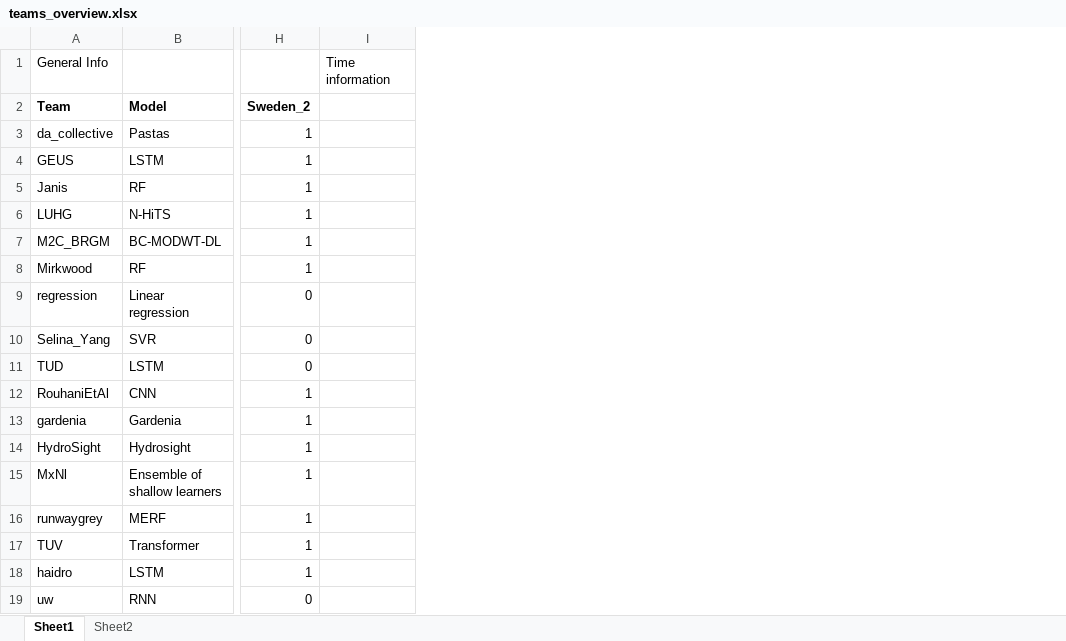
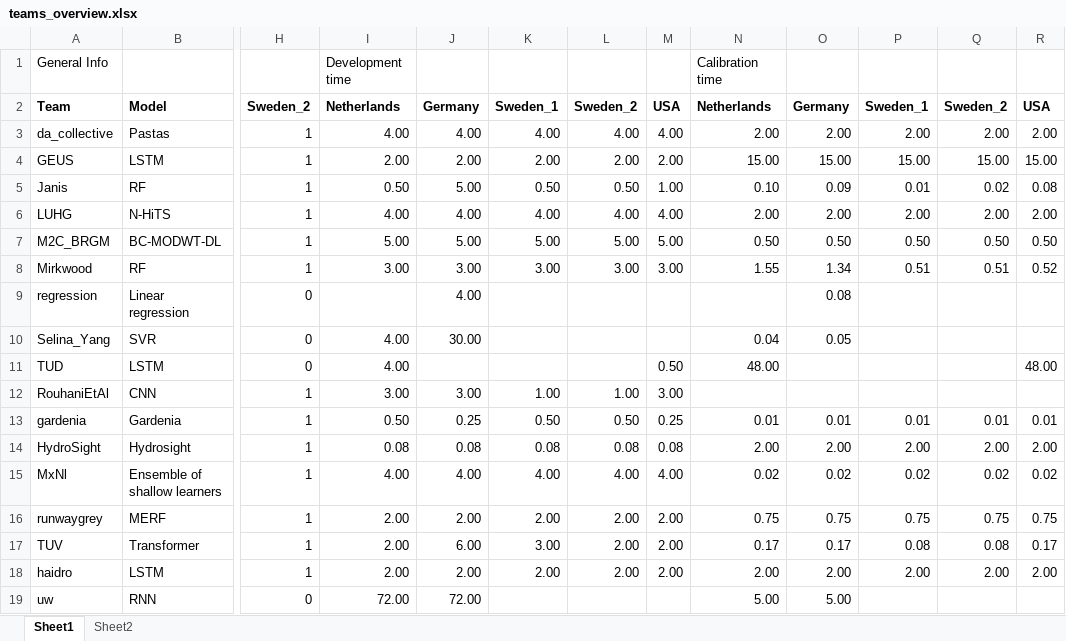
Before and after one commit to gwmodeling/challenge, an Excel workbook: submissions/teams_overview.xlsx, sheet Sheet1, drawn as a sheet; only a part is shown, gaps mark what is left out; values as stored, in another font and other column widths than the file's, no borders; removed rows and columns are numbered as before the commit, all else as after; the diff names each change by its address in the sheet, - before the commit and + after, or states it on an @@ line.

Commit message:
update teams info and collect data

```diff
--- a/submissions/teams_overview.xlsx (sheet Sheet1)
+++ b/submissions/teams_overview.xlsx (sheet Sheet1)
-column I, row 1: Time information
+column I, rows 1-19: Development time | Netherlands | 4.00 | 2.00 | 0.50 | 4.00 | 5.00 | 3.00 |  | 4.00 | 4.00 | 3.00 | 0.50 | 0.08 | 4.00 | 2.00 | 2.00 | 2.00 | 72.00
+column J, rows 2-19: Germany | 4.00 | 2.00 | 5.00 | 4.00 | 5.00 | 3.00 | 4.00 | 30.00 |  | 3.00 | 0.25 | 0.08 | 4.00 | 2.00 | 6.00 | 2.00 | 72.00
+column K, rows 2-18: Sweden_1 | 4.00 | 2.00 | 0.50 | 4.00 | 5.00 | 3.00 |  |  |  | 1.00 | 0.50 | 0.08 | 4.00 | 2.00 | 3.00 | 2.00
+column L, rows 2-18: Sweden_2 | 4.00 | 2.00 | 0.50 | 4.00 | 5.00 | 3.00 |  |  |  | 1.00 | 0.50 | 0.08 | 4.00 | 2.00 | 2.00 | 2.00
+column M, rows 2-18: USA | 4.00 | 2.00 | 1.00 | 4.00 | 5.00 | 3.00 |  |  | 0.50 | 3.00 | 0.25 | 0.08 | 4.00 | 2.00 | 2.00 | 2.00
+column N, rows 1-19: Calibration time | Netherlands | 2.00 | 15.00 | 0.10 | 2.00 | 0.50 | 1.55 |  | 0.04 | 48.00 |  | 0.01 | 2.00 | 0.02 | 0.75 | 0.17 | 2.00 | 5.00
+column O, rows 2-19: Germany | 2.00 | 15.00 | 0.09 | 2.00 | 0.50 | 1.34 | 0.08 | 0.05 |  |  | 0.01 | 2.00 | 0.02 | 0.75 | 0.17 | 2.00 | 5.00
+column P, rows 2-18: Sweden_1 | 2.00 | 15.00 | 0.01 | 2.00 | 0.50 | 0.51 |  |  |  |  | 0.01 | 2.00 | 0.02 | 0.75 | 0.08 | 2.00
+column Q, rows 2-18: Sweden_2 | 2.00 | 15.00 | 0.02 | 2.00 | 0.50 | 0.51 |  |  |  |  | 0.01 | 2.00 | 0.02 | 0.75 | 0.08 | 2.00
+column R, rows 2-18: USA | 2.00 | 15.00 | 0.08 | 2.00 | 0.50 | 0.52 |  |  | 48.00 |  | 0.01 | 2.00 | 0.02 | 0.75 | 0.17 | 2.00
```
Also changed, not shown: 2 other files.
